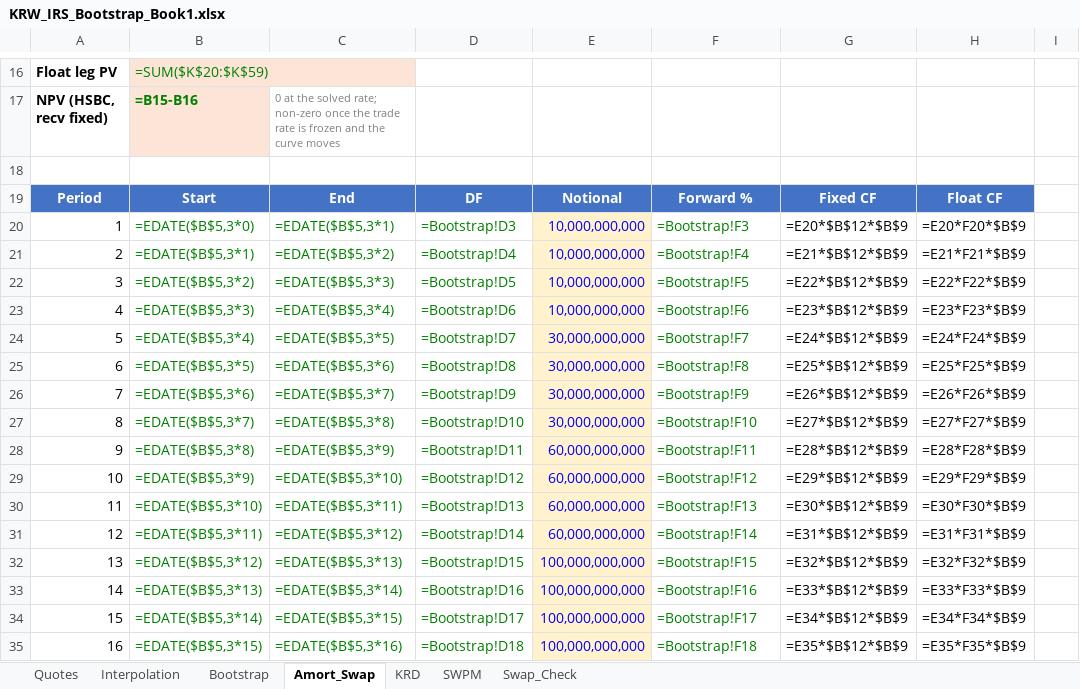
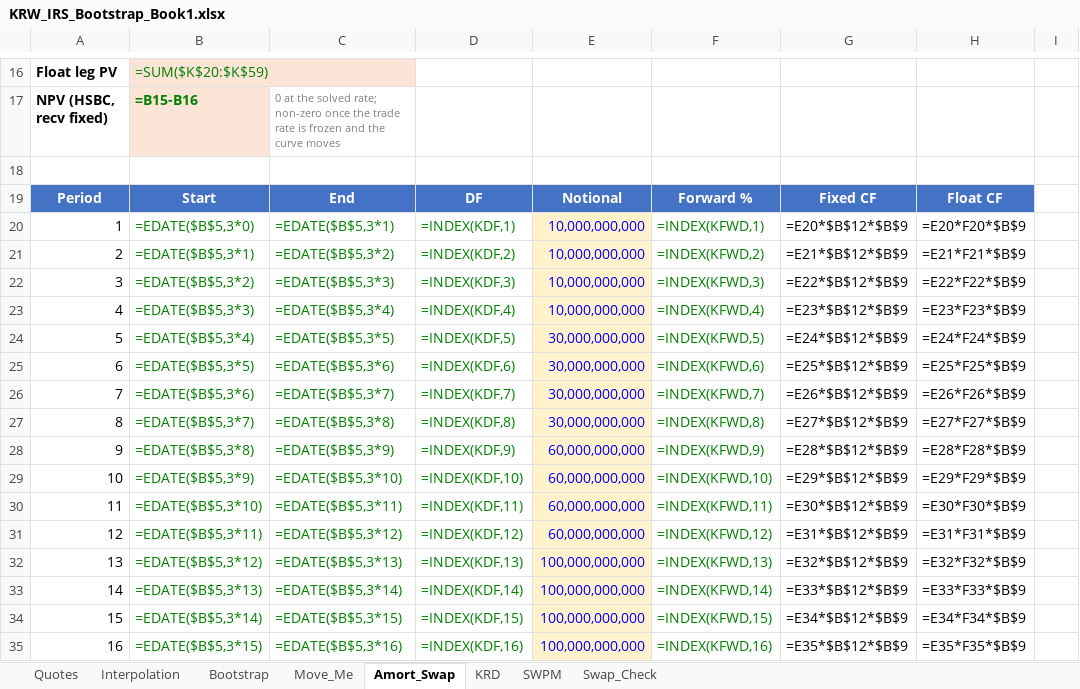
Before and after one commit to nl2992/usd-sofr-curve, an Excel workbook: bloomberg/KRW_IRS_Bootstrap_Book1.xlsx, sheet Amort_Swap, drawn as a sheet; only a part is shown, gaps mark what is left out; values as stored, in another font and other column widths than the file's, no borders; formulas without a stored value are shown as written; the diff covers the shown part only; the diff names each change by its address in the sheet, - before the commit and + after, or states it on an @@ line.

```diff
--- a/bloomberg/KRW_IRS_Bootstrap_Book1.xlsx (sheet Amort_Swap)
+++ b/bloomberg/KRW_IRS_Bootstrap_Book1.xlsx (sheet Amort_Swap)
+sheet tab: Move_Me
-D20: =Bootstrap!D3
+D20: =INDEX(KDF,1)
-F20: =Bootstrap!F3
+F20: =INDEX(KFWD,1)
-D21: =Bootstrap!D4
+D21: =INDEX(KDF,2)
-F21: =Bootstrap!F4
+F21: =INDEX(KFWD,2)
-D22: =Bootstrap!D5
+D22: =INDEX(KDF,3)
-F22: =Bootstrap!F5
+F22: =INDEX(KFWD,3)
-D23: =Bootstrap!D6
+D23: =INDEX(KDF,4)
-F23: =Bootstrap!F6
+F23: =INDEX(KFWD,4)
-D24: =Bootstrap!D7
+D24: =INDEX(KDF,5)
-F24: =Bootstrap!F7
+F24: =INDEX(KFWD,5)
-D25: =Bootstrap!D8
+D25: =INDEX(KDF,6)
-F25: =Bootstrap!F8
+F25: =INDEX(KFWD,6)
-D26: =Bootstrap!D9
+D26: =INDEX(KDF,7)
-F26: =Bootstrap!F9
+F26: =INDEX(KFWD,7)
-D27: =Bootstrap!D10
+D27: =INDEX(KDF,8)
-F27: =Bootstrap!F10
+F27: =INDEX(KFWD,8)
-D28: =Bootstrap!D11
+D28: =INDEX(KDF,9)
-F28: =Bootstrap!F11
+F28: =INDEX(KFWD,9)
-D29: =Bootstrap!D12
+D29: =INDEX(KDF,10)
-F29: =Bootstrap!F12
+F29: =INDEX(KFWD,10)
-D30: =Bootstrap!D13
+D30: =INDEX(KDF,11)
-F30: =Bootstrap!F13
+F30: =INDEX(KFWD,11)
-D31: =Bootstrap!D14
+D31: =INDEX(KDF,12)
-F31: =Bootstrap!F14
+F31: =INDEX(KFWD,12)
-D32: =Bootstrap!D15
+D32: =INDEX(KDF,13)
-F32: =Bootstrap!F15
+F32: =INDEX(KFWD,13)
-D33: =Bootstrap!D16
+D33: =INDEX(KDF,14)
-F33: =Bootstrap!F16
+F33: =INDEX(KFWD,14)
-D34: =Bootstrap!D17
+D34: =INDEX(KDF,15)
-F34: =Bootstrap!F17
+F34: =INDEX(KFWD,15)
-D35: =Bootstrap!D18
+D35: =INDEX(KDF,16)
-F35: =Bootstrap!F18
+F35: =INDEX(KFWD,16)
```
Also changed, not shown: 49 edited cells elsewhere in this sheet, sheet KRD.
